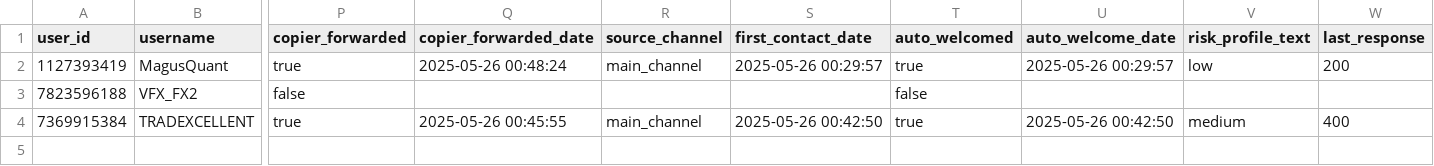
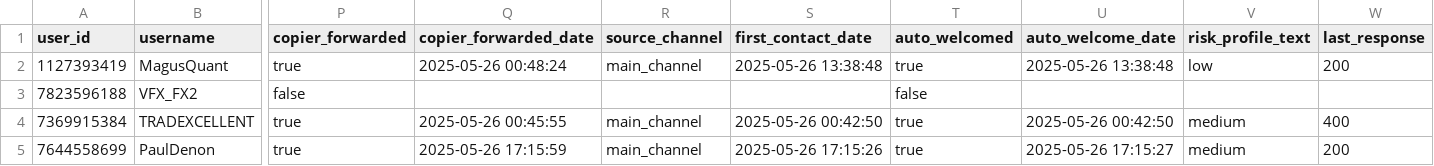
Before and after one commit to PabloMarzol/tele_algo, a CSV file: bot_data/users.csv, drawn as a sheet; only a part is shown, gaps mark what is left out; rows hold the shown columns only; the diff names each change by its address in the sheet, - before the commit and + after, or states it on an @@ line.

```diff
--- a/bot_data/users.csv
+++ b/bot_data/users.csv
-S2 (first_contact_date): 2025-05-26 00:29:57
+S2 (first_contact_date): 2025-05-26 13:38:48
-U2 (auto_welcome_date): 2025-05-26 00:29:57
+U2 (auto_welcome_date): 2025-05-26 13:38:48
+row 5: 7644558699 | PaulDenon | true | 2025-05-26 17:15:59 | main_channel | 2025-05-26 17:15:26 | true | 2025-05-26 17:15:27 | medium | 200
```
Also changed, not shown: bot_data/analytics.csv, 7 other files.
